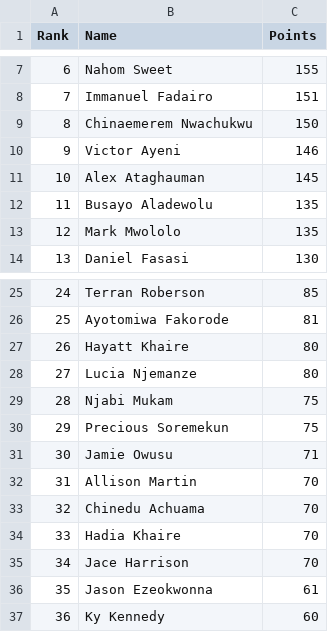
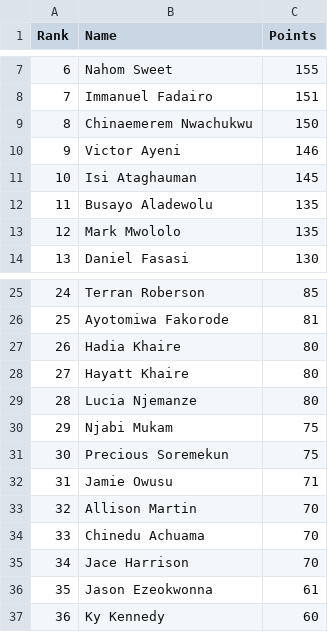
Before and after one commit to utsahistorian/utsansbewebsite, a CSV file: leaderboard.csv, drawn as a sheet; only a part is shown, gaps mark what is left out; removed rows and columns are numbered as before the commit, all else as after; the diff names each change by its address in the sheet, - before the commit and + after, or states it on an @@ line.

Commit message:
Update leaderboard

```diff
--- a/leaderboard.csv
+++ b/leaderboard.csv
-B11 (Name): Alex Ataghauman
+B11 (Name): Isi Ataghauman
+row 27: 26 | Hadia Khaire | 80
@@ column A (Rank) renumbered between rows 28 and 34 @@
-row 34: 33 | Hadia Khaire | 70
```
